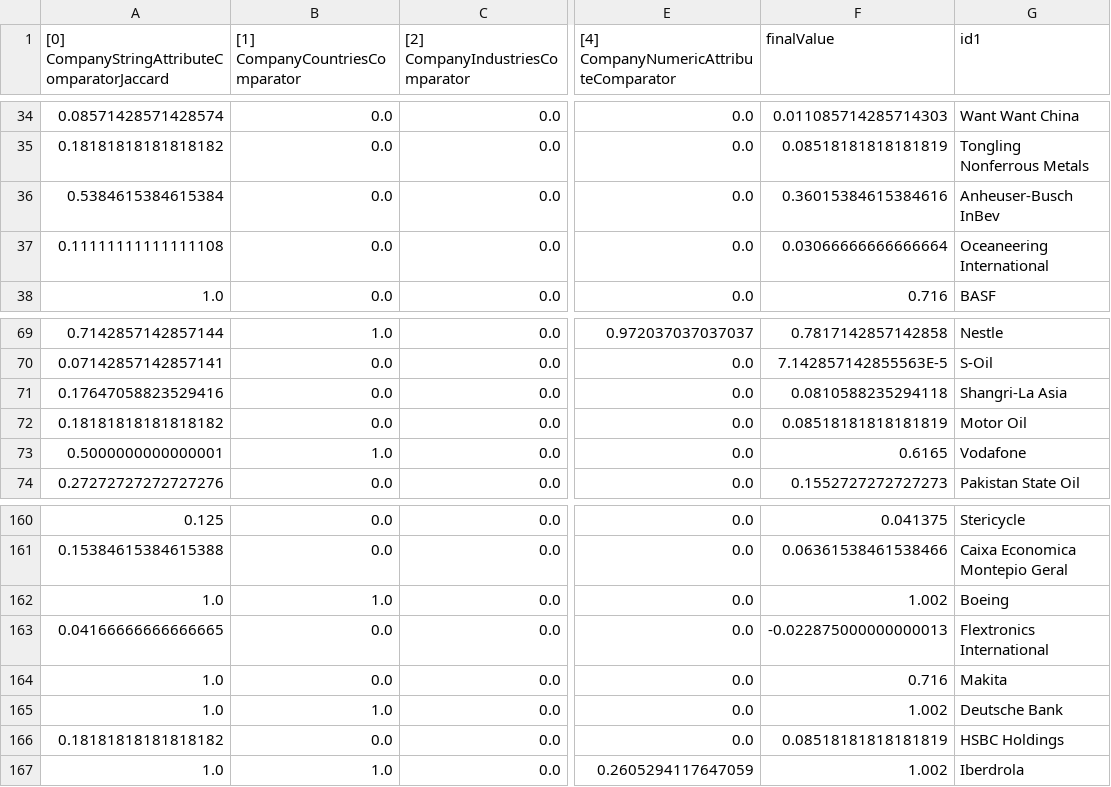
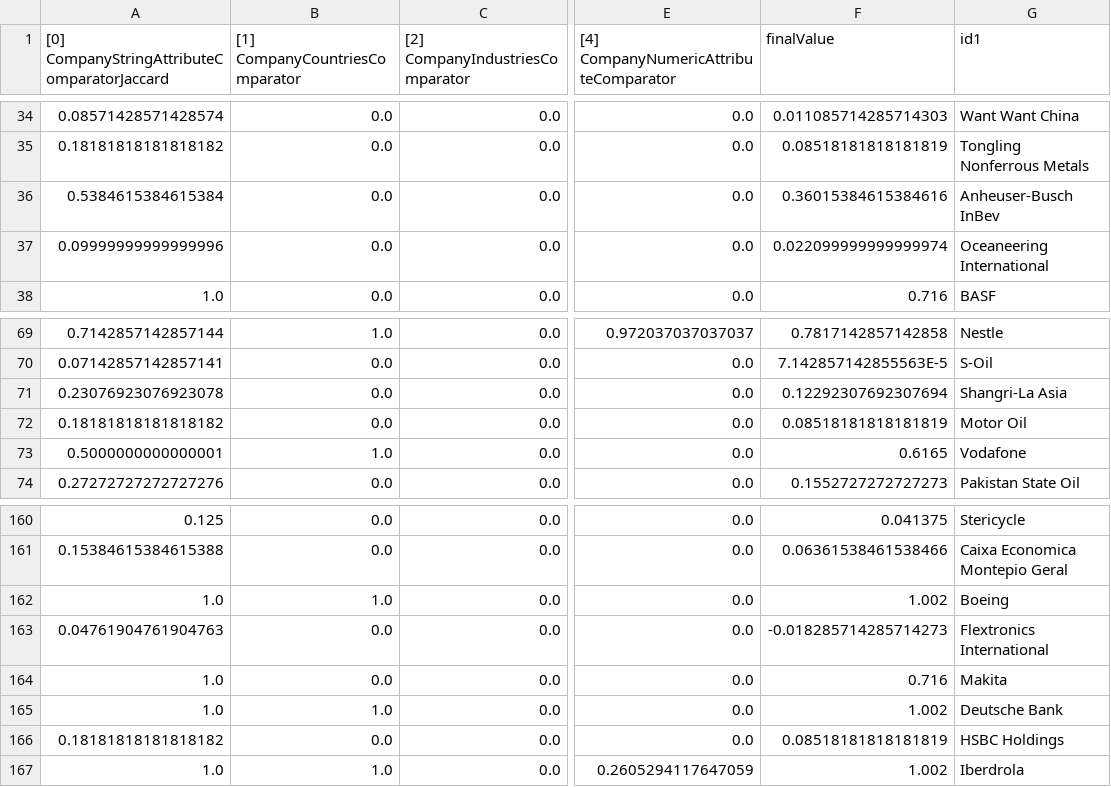
Before and after one commit to ofrendo/WebDataIntegration, a CSV file: data/resolutionResults/companyForbes_2_companyFreebase_correspondences_features.csv, drawn as a sheet; only a part is shown, gaps mark what is left out; the diff names each change by its address in the sheet, - before the commit and + after, or states it on an @@ line.

```diff
--- a/data/resolutionResults/companyForbes_2_companyFreebase_correspondences_features.csv
+++ b/data/resolutionResults/companyForbes_2_companyFreebase_correspondences_features.csv
-A37: 0.11111111111111108
+A37: 0.09999999999999996
-F37 (finalValue): 0.03066666666666664
+F37 (finalValue): 0.022099999999999974
-A71: 0.17647058823529416
+A71: 0.23076923076923078
-F71 (finalValue): 0.0810588235294118
+F71 (finalValue): 0.12292307692307694
-A163: 0.04166666666666665
+A163: 0.04761904761904763
-F163 (finalValue): -0.022875000000000013
+F163 (finalValue): -0.018285714285714273
```
Also changed, not shown: data/resolutionResults/companyForbes_2_companyFreebase_correspondences.csv, 10 other files.
